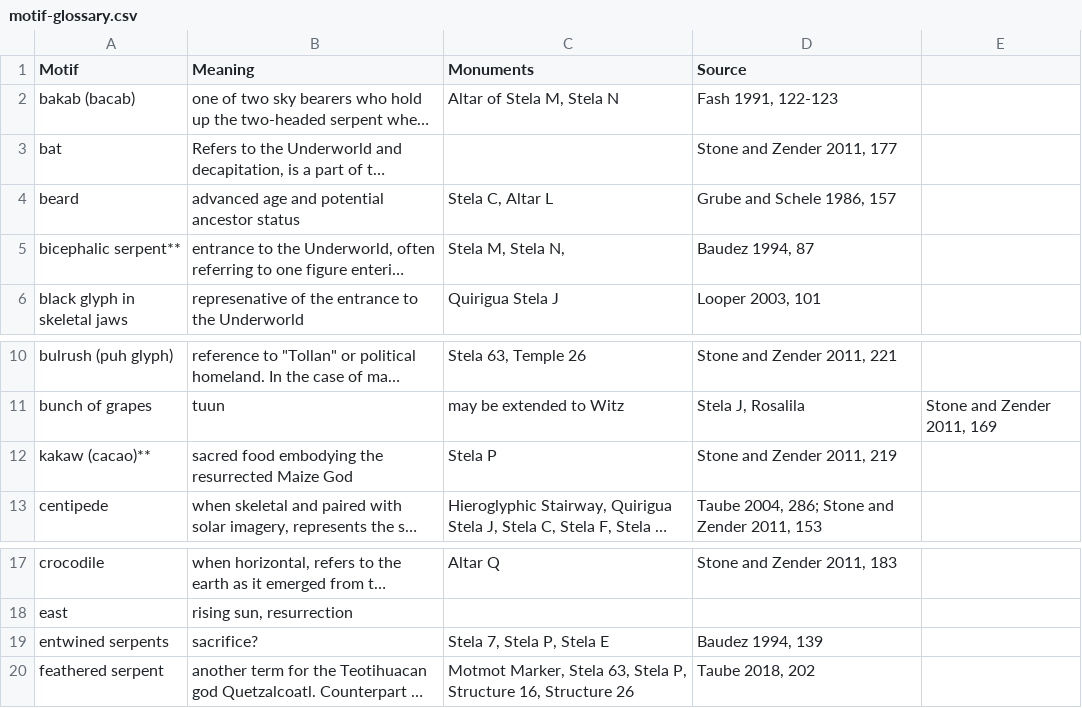
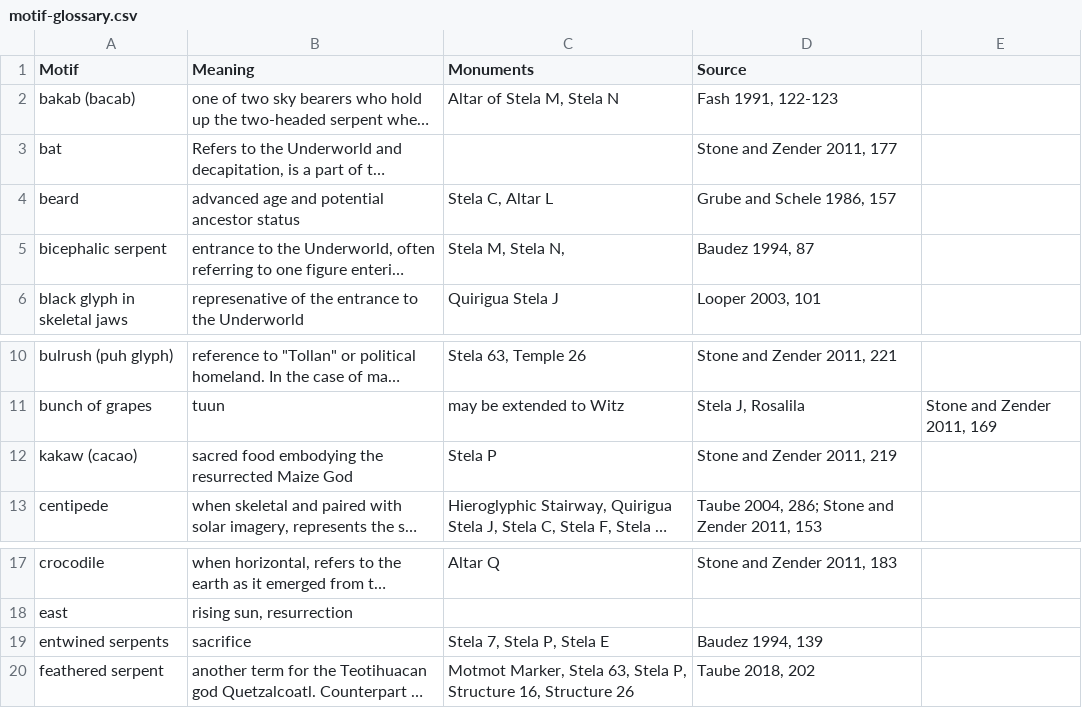
Before and after one commit to ahutnick/copanaltarqkings, a CSV file: _data/motif-glossary.csv, drawn as a sheet; only a part is shown, gaps mark what is left out; long unchanged cells end in …; the diff names each change by its address in the sheet, - before the commit and + after, or states it on an @@ line.

```diff
--- a/_data/motif-glossary.csv
+++ b/_data/motif-glossary.csv
-A5 (Motif): bicephalic serpent**
+A5 (Motif): bicephalic serpent
-A12 (Motif): kakaw (cacao)**
+A12 (Motif): kakaw (cacao)
-B19 (Meaning): sacrifice?
+B19 (Meaning): sacrifice
```
Also changed, not shown: _data/glossary.csv, 10 other files.
